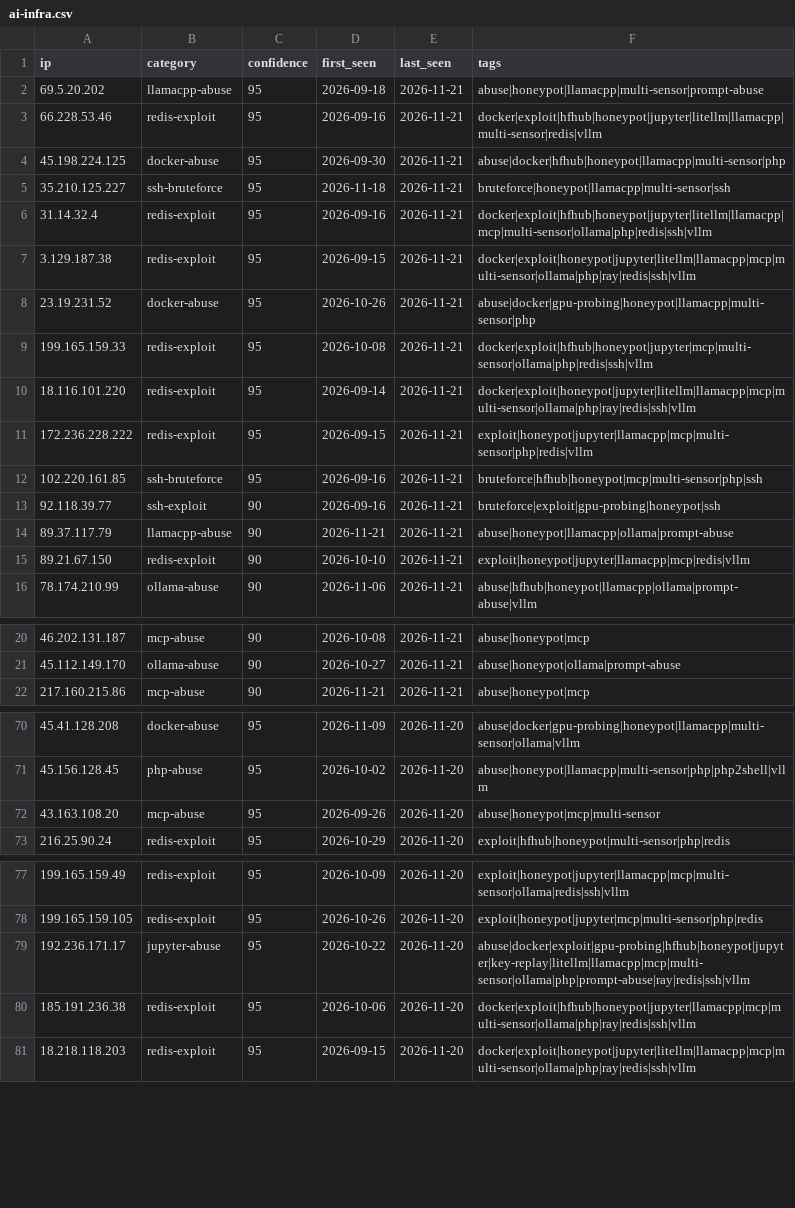
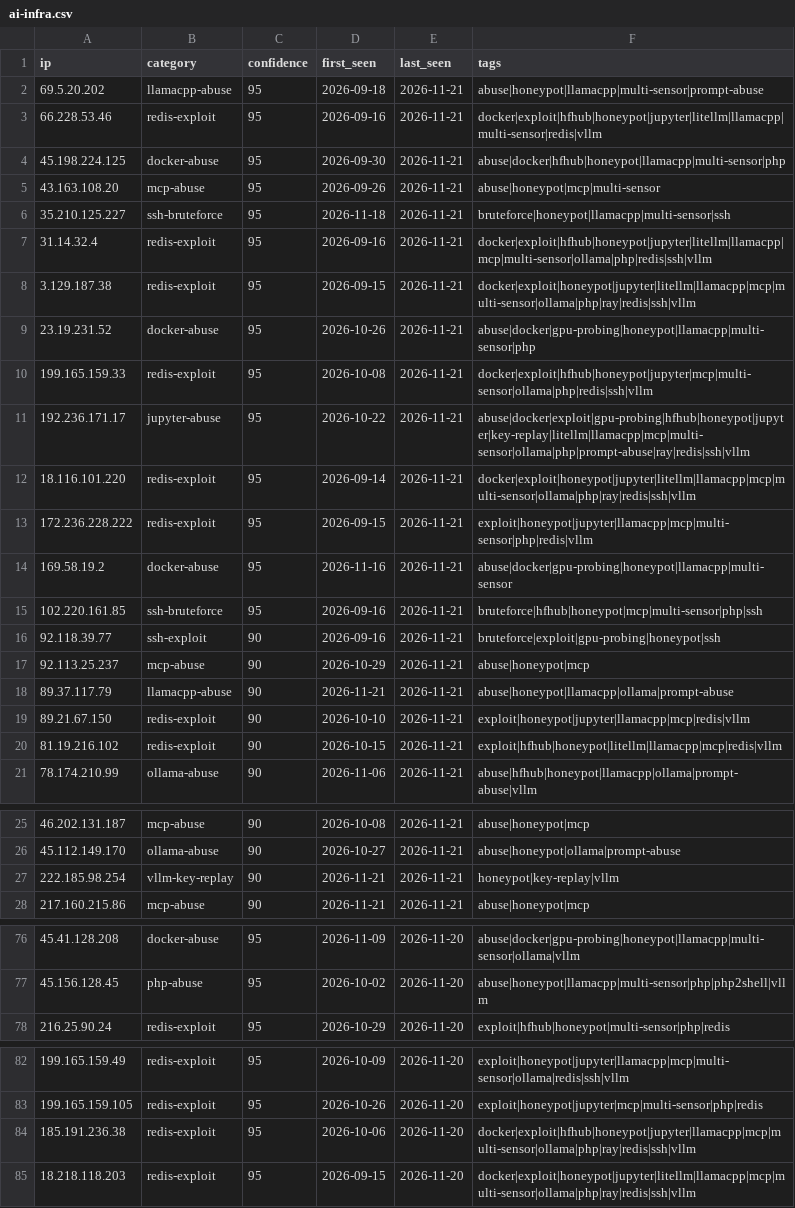
Before and after one commit to Zikmadol/trapline-ioc, a CSV file: feeds/ai-infra.csv, drawn as a sheet; only a part is shown, gaps mark what is left out; the diff covers the shown part only.

```diff
--- a/feeds/ai-infra.csv
+++ b/feeds/ai-infra.csv
@@ -4,2 +4,3 @@ ip,category,confidence,first_seen,last_seen,tags
 45.198.224.125,docker-abuse,95,2026-09-30,2026-11-21,abuse|docker|hfhub|honeypot|llamacpp|multi-sensor|php
+43.163.108.20,mcp-abuse,95,2026-09-26,2026-11-21,abuse|honeypot|mcp|multi-sensor
 35.210.125.227,ssh-bruteforce,95,2026-11-18,2026-11-21,bruteforce|honeypot|llamacpp|multi-sensor|ssh
@@ -9,8 +10,12 @@ ip,category,confidence,first_seen,last_seen,tags
 199.165.159.33,redis-exploit,95,2026-10-08,2026-11-21,docker|exploit|hfhub|honeypot|jupyter|mcp|multi-sensor|ollama|php|redis|ssh|vllm
+192.236.171.17,jupyter-abuse,95,2026-10-22,2026-11-21,abuse|docker|exploit|gpu-probing|hfhub|honeypot|jupyter|key-replay|litellm|llamacpp|mcp|multi-sensor|ollama|php|prompt-abuse|ray|redis|ssh|vllm
 18.116.101.220,redis-exploit,95,2026-09-14,2026-11-21,docker|exploit|honeypot|jupyter|litellm|llamacpp|mcp|multi-sensor|ollama|php|ray|redis|ssh|vllm
 172.236.228.222,redis-exploit,95,2026-09-15,2026-11-21,exploit|honeypot|jupyter|llamacpp|mcp|multi-sensor|php|redis|vllm
+169.58.19.2,docker-abuse,95,2026-11-16,2026-11-21,abuse|docker|gpu-probing|honeypot|llamacpp|multi-sensor
 102.220.161.85,ssh-bruteforce,95,2026-09-16,2026-11-21,bruteforce|hfhub|honeypot|mcp|multi-sensor|php|ssh
 92.118.39.77,ssh-exploit,90,2026-09-16,2026-11-21,bruteforce|exploit|gpu-probing|honeypot|ssh
+92.113.25.237,mcp-abuse,90,2026-10-29,2026-11-21,abuse|honeypot|mcp
 89.37.117.79,llamacpp-abuse,90,2026-11-21,2026-11-21,abuse|honeypot|llamacpp|ollama|prompt-abuse
 89.21.67.150,redis-exploit,90,2026-10-10,2026-11-21,exploit|honeypot|jupyter|llamacpp|mcp|redis|vllm
+81.19.216.102,redis-exploit,90,2026-10-15,2026-11-21,exploit|hfhub|honeypot|litellm|llamacpp|mcp|redis|vllm
 78.174.210.99,ollama-abuse,90,2026-11-06,2026-11-21,abuse|hfhub|honeypot|llamacpp|ollama|prompt-abuse|vllm
@@ -21,2 +26,3 @@ ip,category,confidence,first_seen,last_seen,tags
 45.112.149.170,ollama-abuse,90,2026-10-27,2026-11-21,abuse|honeypot|ollama|prompt-abuse
+222.185.98.254,vllm-key-replay,90,2026-11-21,2026-11-21,honeypot|key-replay|vllm
 217.160.215.86,mcp-abuse,90,2026-11-21,2026-11-21,abuse|honeypot|mcp
@@ -71,3 +77,2 @@ ip,category,confidence,first_seen,last_seen,tags
 45.156.128.45,php-abuse,95,2026-10-02,2026-11-20,abuse|honeypot|llamacpp|multi-sensor|php|php2shell|vllm
-43.163.108.20,mcp-abuse,95,2026-09-26,2026-11-20,abuse|honeypot|mcp|multi-sensor
 216.25.90.24,redis-exploit,95,2026-10-29,2026-11-20,exploit|hfhub|honeypot|multi-sensor|php|redis
@@ -78,3 +83,2 @@ ip,category,confidence,first_seen,last_seen,tags
 199.165.159.105,redis-exploit,95,2026-10-26,2026-11-20,exploit|honeypot|jupyter|mcp|multi-sensor|php|redis
-192.236.171.17,jupyter-abuse,95,2026-10-22,2026-11-20,abuse|docker|exploit|gpu-probing|hfhub|honeypot|jupyter|key-replay|litellm|llamacpp|mcp|multi-sensor|ollama|php|prompt-abuse|ray|redis|ssh|vllm
 185.191.236.38,redis-exploit,95,2026-10-06,2026-11-20,docker|exploit|hfhub|honeypot|jupyter|llamacpp|mcp|multi-sensor|ollama|php|ray|redis|ssh|vllm
```
Also changed, not shown: 2 removed rows elsewhere in this file, daily/2026-11-21.csv, feeds/all-observed.csv, 15 other files.
